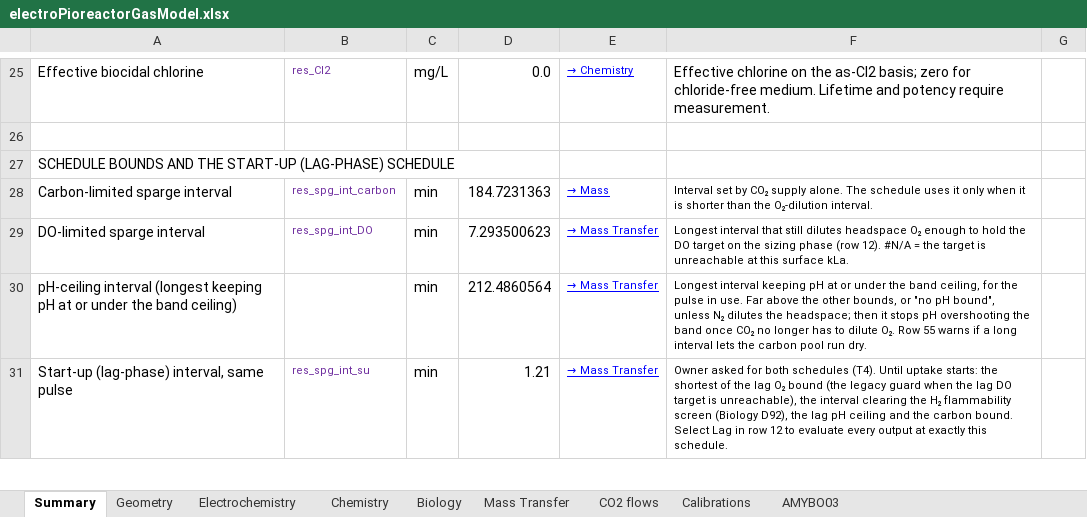
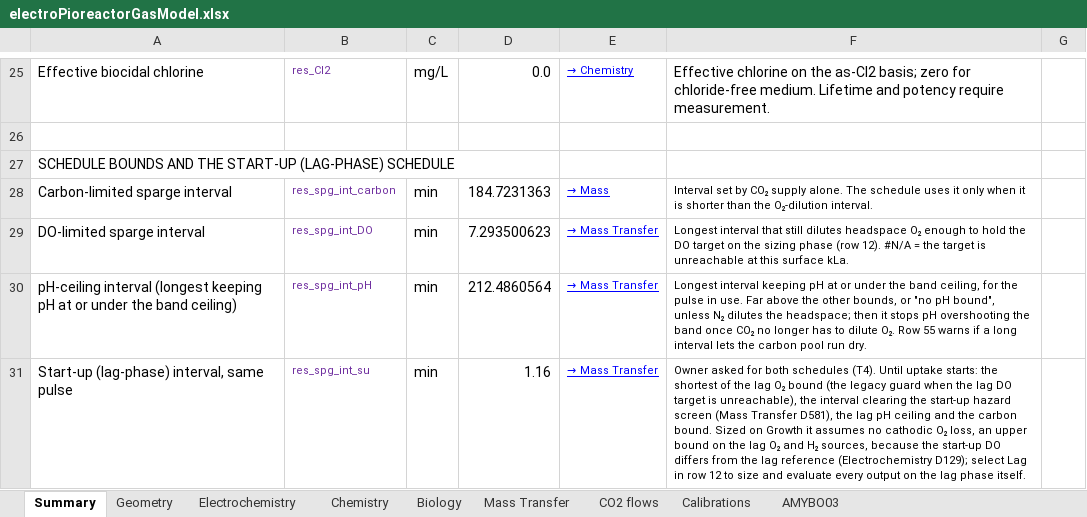
Before and after one commit to amy-bo/electroPioreactor, an Excel workbook: Media/electroPioreactorGasModel.xlsx, sheet Summary, drawn as a sheet; only a part is shown, gaps mark what is left out; values as stored, in another font and other column widths than the file's, no borders; conditional formats not drawn; the diff covers the shown part only; the diff names each change by its address in the sheet, - before the commit and + after, or states it on an @@ line.

```diff
--- a/Media/electroPioreactorGasModel.xlsx (sheet Summary)
+++ b/Media/electroPioreactorGasModel.xlsx (sheet Summary)
-B30: (empty)
+B30: res_spg_int_pH
-D31: 1.21
+D31: 1.16
-F31: …clearing the H₂ flammability screen (Biology D92), the lag pH ceiling and the carbon bound. Select Lag in row 12 to evaluate every output at exactly this schedule.
+F31: …clearing the start-up hazard screen (Mass Transfer D581), the lag pH ceiling and the carbon bound. Sized on Growth it assumes no cathodic O₂ loss, an upper bound on the lag O₂ and H₂ sources, because the start-up DO differs from the lag reference (Electrochemistry D129); select Lag in row 12 to size and evaluate every output on the lag phase itself.
```
Also changed, not shown: 8 edited cells elsewhere in this sheet, sheet Mass Transfer, sheet Electrochemistry, formulas that keep their value, 5 other files.
